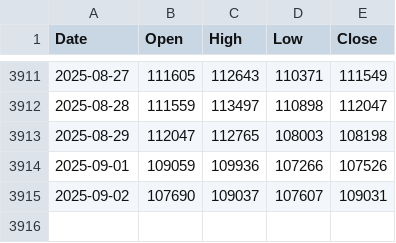
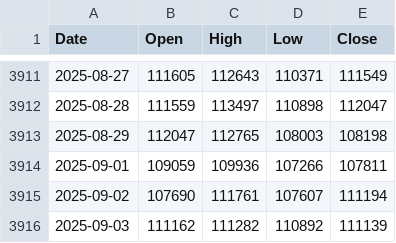
Before and after one commit to matthewprotti/btc_macro_agent_v2.py, a CSV file: data/BTCUSD.csv, drawn as a sheet; only a part is shown, gaps mark what is left out.

```diff
--- a/data/BTCUSD.csv
+++ b/data/BTCUSD.csv
@@ -3913,3 +3913,4 @@ Date,Open,High,Low,Close
 2025-08-29,112047,112765,108003,108198
-2025-09-01,109059,109936,107266,107526
-2025-09-02,107690,109037,107607,109031
+2025-09-01,109059,109936,107266,107811
+2025-09-02,107690,111761,107607,111194
+2025-09-03,111162,111282,110892,111139
```
Also changed, not shown: data/DXY.csv, data/REALYLD.csv, 2 other files.
